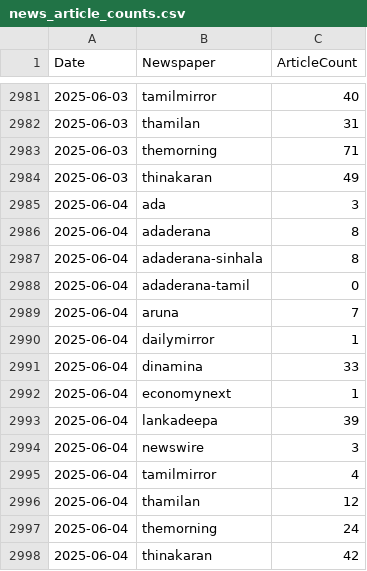
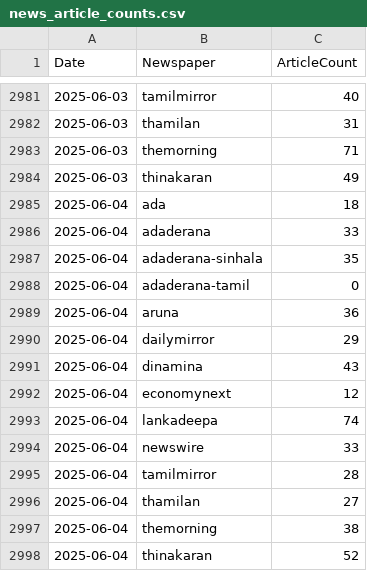
Before and after one commit to itscharukadeshan/sl_news_archive_data, a CSV file: archive/news_article_counts.csv, drawn as a sheet; only a part is shown, gaps mark what is left out.

Commit message:
feat✨: Add articles at archive-2025-06-04-18-44

```diff
--- a/archive/news_article_counts.csv
+++ b/archive/news_article_counts.csv
@@ -2984,15 +2984,15 @@ Date,Newspaper,ArticleCount
 2025-06-03,thinakaran,49
-2025-06-04,ada,3
-2025-06-04,adaderana,8
-2025-06-04,adaderana-sinhala,8
+2025-06-04,ada,18
+2025-06-04,adaderana,33
+2025-06-04,adaderana-sinhala,35
 2025-06-04,adaderana-tamil,0
-2025-06-04,aruna,7
-2025-06-04,dailymirror,1
-2025-06-04,dinamina,33
-2025-06-04,economynext,1
-2025-06-04,lankadeepa,39
-2025-06-04,newswire,3
-2025-06-04,tamilmirror,4
-2025-06-04,thamilan,12
-2025-06-04,themorning,24
-2025-06-04,thinakaran,42
+2025-06-04,aruna,36
+2025-06-04,dailymirror,29
+2025-06-04,dinamina,43
+2025-06-04,economynext,12
+2025-06-04,lankadeepa,74
+2025-06-04,newswire,33
+2025-06-04,tamilmirror,28
+2025-06-04,thamilan,27
+2025-06-04,themorning,38
+2025-06-04,thinakaran,52
```
Also changed, not shown: 42 other files.
